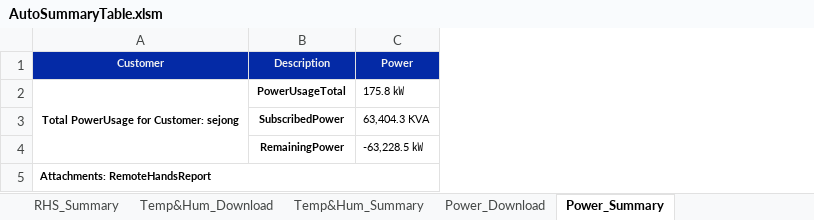
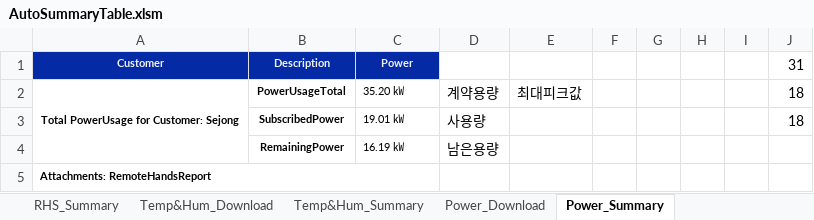
Before and after one commit to Isaacs21/DEK_RPA, an Excel workbook: Git_BOSS통합버전+아웃룩일정추출/AutoSummaryTable.xlsm, sheet Power_Summary, drawn as a sheet; values as stored, in another font and other column widths than the file's, no borders; the diff names each change by its address in the sheet, - before the commit and + after, or states it on an @@ line.

```diff
--- a/Git_BOSS통합버전+아웃룩일정추출/AutoSummaryTable.xlsm (sheet Power_Summary)
+++ b/Git_BOSS통합버전+아웃룩일정추출/AutoSummaryTable.xlsm (sheet Power_Summary)
+column D, rows 2-4: 계약용량 | 사용량 | 남은용량
+column E, row 2: 최대피크값
+column F, empty
+column G, empty
+column H, empty
+column I, empty
+column J (31), rows 2-3: 18 | 18
-A2 (Customer): Total PowerUsage for Customer: sejong
+A2 (Customer): Total PowerUsage for Customer: Sejong
-C2 (Power): 175.8 ㎾
+C2 (Power): 35.20 ㎾
-C3 (Power): 63,404.3 KVA
+C3 (Power): 19.01 ㎾
-C4 (Power): -63,228.5 ㎾
+C4 (Power): 16.19 ㎾
```
Also changed, not shown: sheet Power_Download, sheet RHS_Summary, sheet Temp&Hum_Summary, sheet IncidentSummary, sheet SiteAccessSummary, sheet ShipmentSummary, formulas that keep their value, 10 other files.
